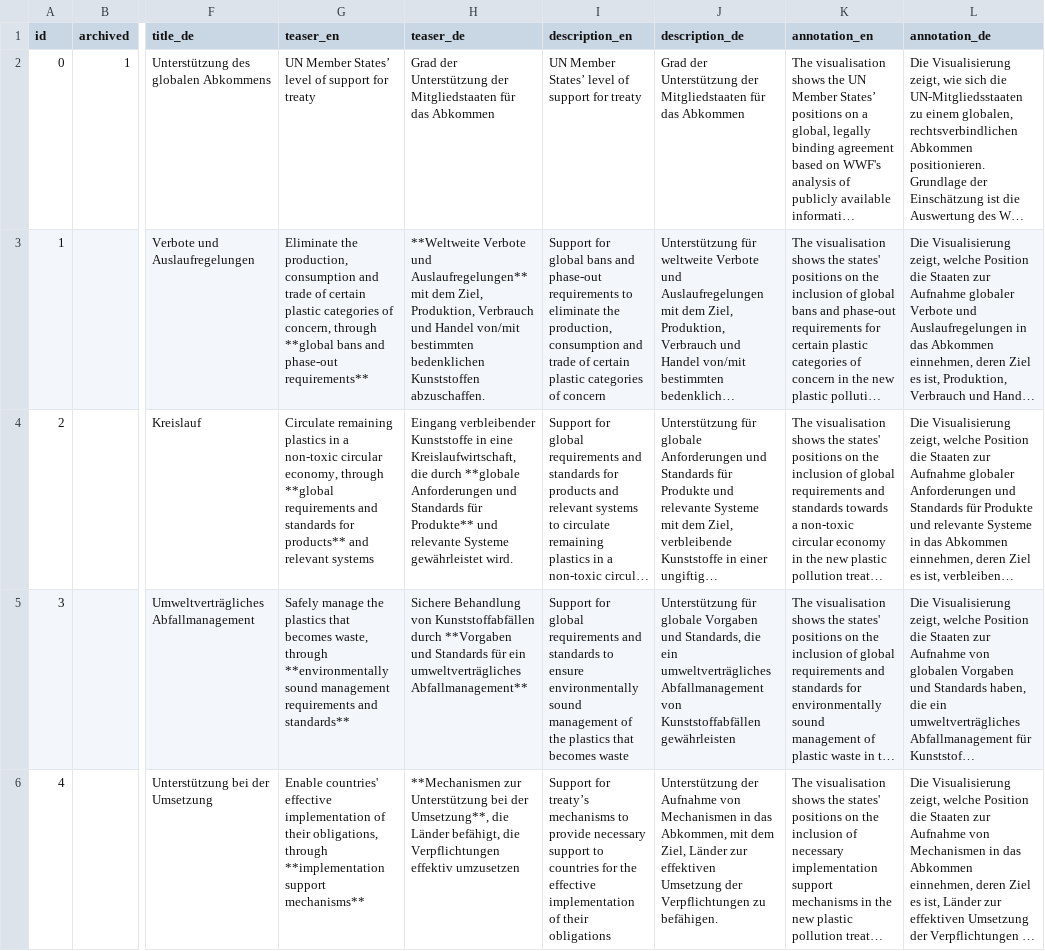
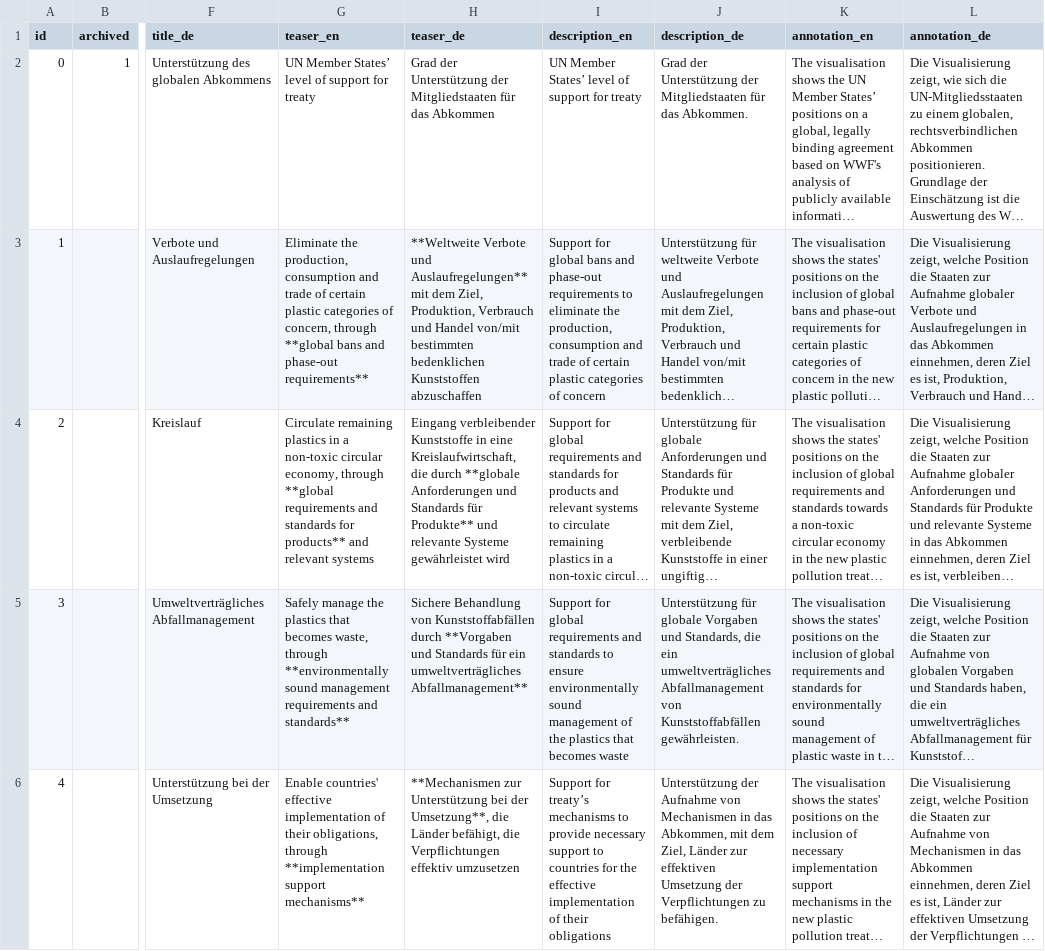
Before and after one commit to WWF-Deutschland/plastic-navigator, a CSV file: data/layers/policy/topics.csv, drawn as a sheet; only a part is shown, gaps mark what is left out; long unchanged cells end in …; the diff names each change by its address in the sheet, - before the commit and + after, or states it on an @@ line.

```diff
--- a/data/layers/policy/topics.csv
+++ b/data/layers/policy/topics.csv
-J2 (description_de): …für das Abkommen
+J2 (description_de): …für das Abkommen.
-H3 (teaser_de): …bedenklichen Kunststoffen abzuschaffen.
+H3 (teaser_de): …bedenklichen Kunststoffen abzuschaffen
-H4 (teaser_de): …Systeme gewährleistet wird.
+H4 (teaser_de): …Systeme gewährleistet wird
-J5 (description_de): …von Kunststoffabfällen gewährleisten
+J5 (description_de): …von Kunststoffabfällen gewährleisten.
```
Also changed, not shown: 2 other files.
